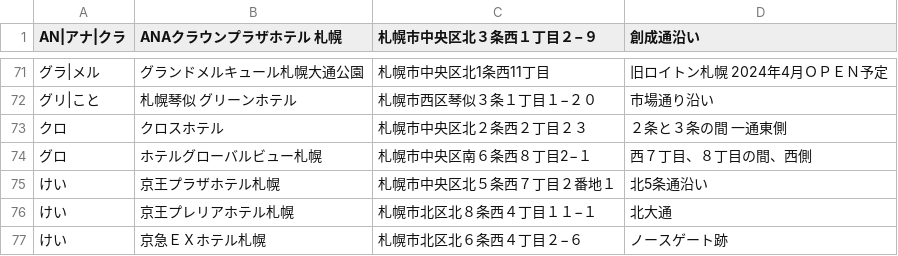
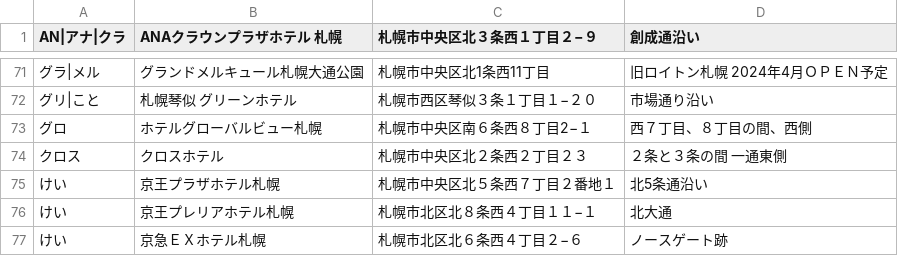
Before and after one commit to mjmu-web/sapporo_hotel_list, a CSV file: data/hotels.csv, drawn as a sheet; only a part is shown, gaps mark what is left out; removed rows and columns are numbered as before the commit, all else as after; the diff names each change by its address in the sheet, - before the commit and + after, or states it on an @@ line.

Commit message:
Update hotels.csv from admin panel

```diff
--- a/data/hotels.csv
+++ b/data/hotels.csv
-row 73: クロ | クロスホテル | 札幌市中央区北２条西２丁目２３ | ２条と３条の間 一通東側
+row 74: クロス | クロスホテル | 札幌市中央区北２条西２丁目２３ | ２条と３条の間 一通東側
```
